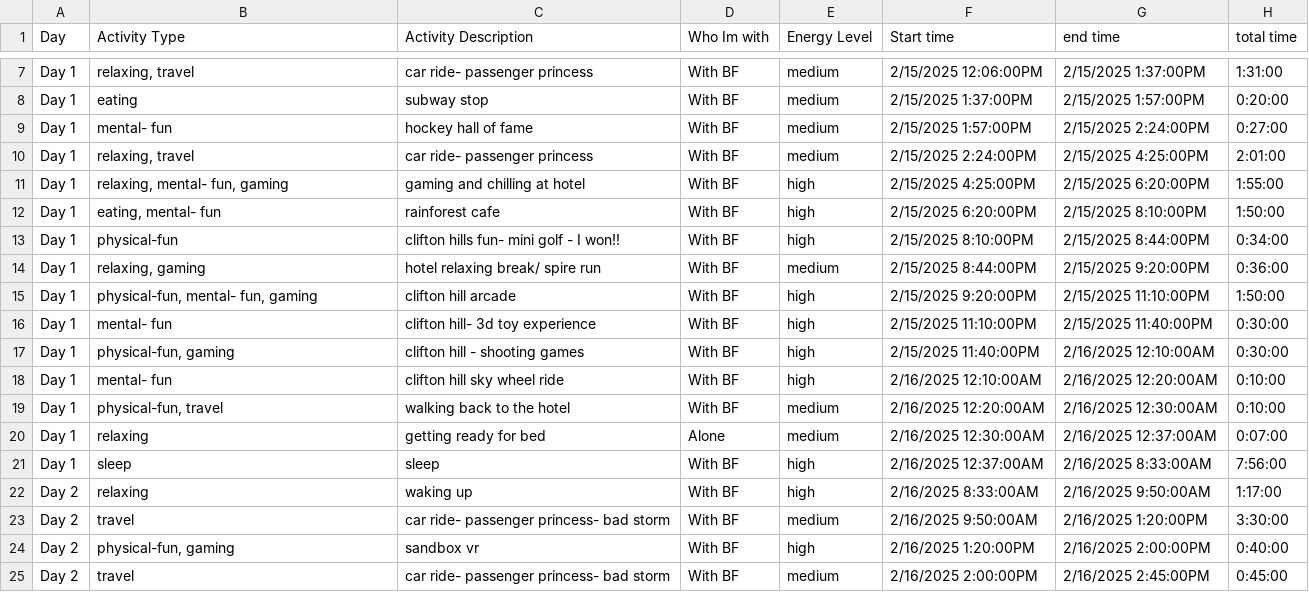
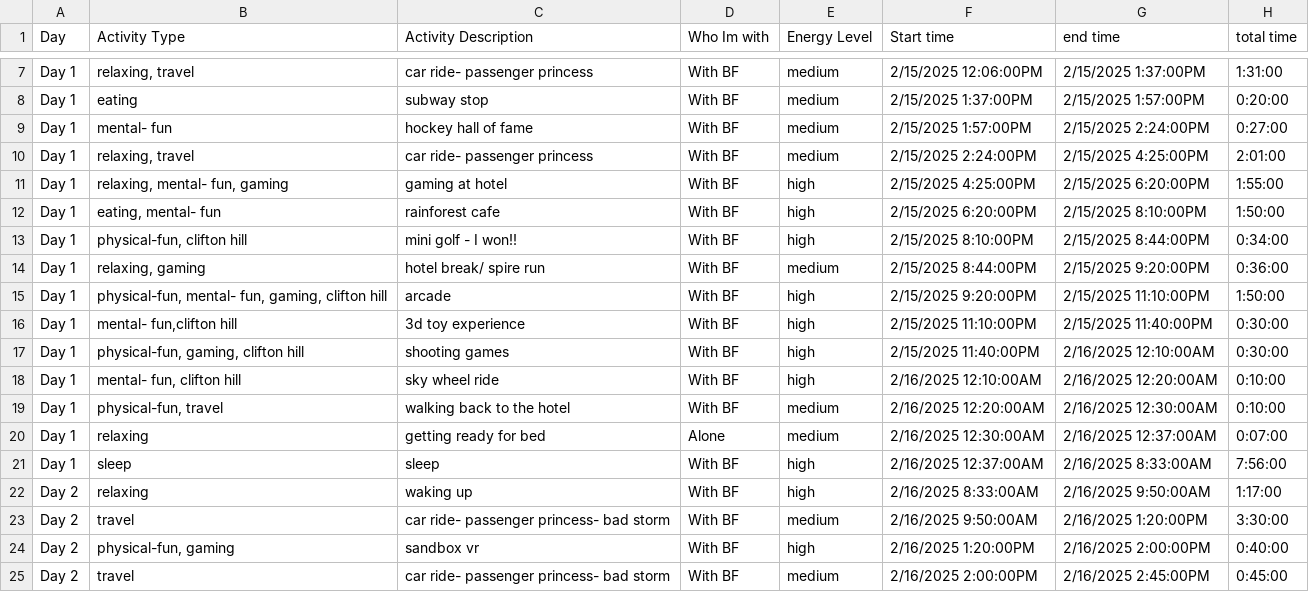
Before and after one commit to EB-Merrimack/Python-Indesign-Timeline-Graphic-design, a CSV file: 24hour.csv, drawn as a sheet; only a part is shown, gaps mark what is left out.

```diff
--- a/24hour.csv
+++ b/24hour.csv
@@ -10,10 +10,10 @@ Day 1,mental- fun,hockey hall of fame,With BF,medium,2/15/2025 1:57:00PM,2/15/20
 Day 1,"relaxing, travel",car ride- passenger princess,With BF,medium,2/15/2025 2:24:00PM,2/15/2025 4:25:00PM,2:01:00
-Day 1,"relaxing, mental- fun, gaming",gaming and chilling at hotel,With BF,high,2/15/2025 4:25:00PM,2/15/2025 6:20:00PM,1:55:00
+Day 1,"relaxing, mental- fun, gaming",gaming at hotel,With BF,high,2/15/2025 4:25:00PM,2/15/2025 6:20:00PM,1:55:00
 Day 1,"eating, mental- fun",rainforest cafe,With BF,high,2/15/2025 6:20:00PM,2/15/2025 8:10:00PM,1:50:00
-Day 1,physical-fun,clifton hills fun- mini golf - I won!!,With BF,high,2/15/2025 8:10:00PM,2/15/2025 8:44:00PM,0:34:00
-Day 1,"relaxing, gaming",hotel relaxing break/ spire run,With BF,medium,2/15/2025 8:44:00PM,2/15/2025 9:20:00PM,0:36:00
-Day 1,"physical-fun, mental- fun, gaming",clifton hill arcade,With BF,high,2/15/2025 9:20:00PM,2/15/2025 11:10:00PM,1:50:00
-Day 1,mental- fun,clifton hill- 3d toy experience,With BF,high,2/15/2025 11:10:00PM,2/15/2025 11:40:00PM,0:30:00
-Day 1,"physical-fun, gaming",clifton hill - shooting games,With BF,high,2/15/2025 11:40:00PM,2/16/2025 12:10:00AM,0:30:00
-Day 1,mental- fun,clifton hill sky wheel ride,With BF,high,2/16/2025 12:10:00AM,2/16/2025 12:20:00AM,0:10:00
+Day 1,"physical-fun, clifton hill",mini golf - I won!!,With BF,high,2/15/2025 8:10:00PM,2/15/2025 8:44:00PM,0:34:00
+Day 1,"relaxing, gaming",hotel break/ spire run,With BF,medium,2/15/2025 8:44:00PM,2/15/2025 9:20:00PM,0:36:00
+Day 1,"physical-fun, mental- fun, gaming, clifton hill", arcade,With BF,high,2/15/2025 9:20:00PM,2/15/2025 11:10:00PM,1:50:00
+Day 1,"mental- fun,clifton hill", 3d toy experience,With BF,high,2/15/2025 11:10:00PM,2/15/2025 11:40:00PM,0:30:00
+Day 1,"physical-fun, gaming, clifton hill", shooting games,With BF,high,2/15/2025 11:40:00PM,2/16/2025 12:10:00AM,0:30:00
+Day 1,"mental- fun, clifton hill", sky wheel ride,With BF,high,2/16/2025 12:10:00AM,2/16/2025 12:20:00AM,0:10:00
 Day 1,"physical-fun, travel",walking back to the hotel,With BF,medium,2/16/2025 12:20:00AM,2/16/2025 12:30:00AM,0:10:00
```
Also changed, not shown: 15 other files.
